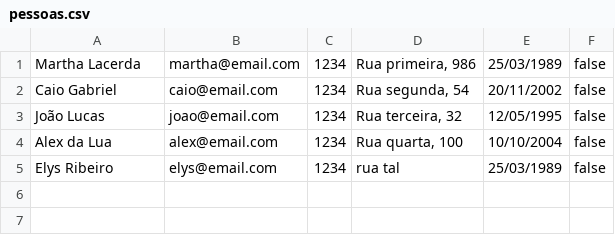
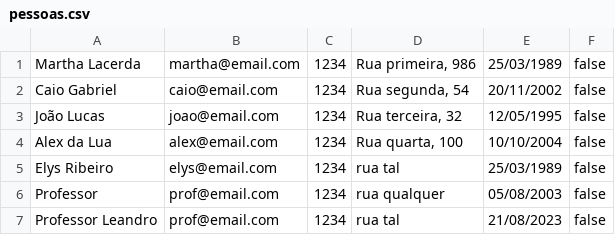
Before and after one commit to Jlucas66/LivrariaRural, a CSV file: Livraria_Rural/pessoas.csv, drawn as a sheet.

```diff
--- a/Livraria_Rural/pessoas.csv
+++ b/Livraria_Rural/pessoas.csv
@@ -5 +5,3 @@ Alex da Lua;alex@email.com;1234;Rua quarta, 100;10/10/2004;false
 Elys Ribeiro;elys@email.com;1234;rua tal;25/03/1989;false
+Professor;prof@email.com;1234;rua qualquer;05/08/2003;false
+Professor Leandro;prof@email.com;1234;rua tal;21/08/2023;false
```
Also changed, not shown: 39 other files.
